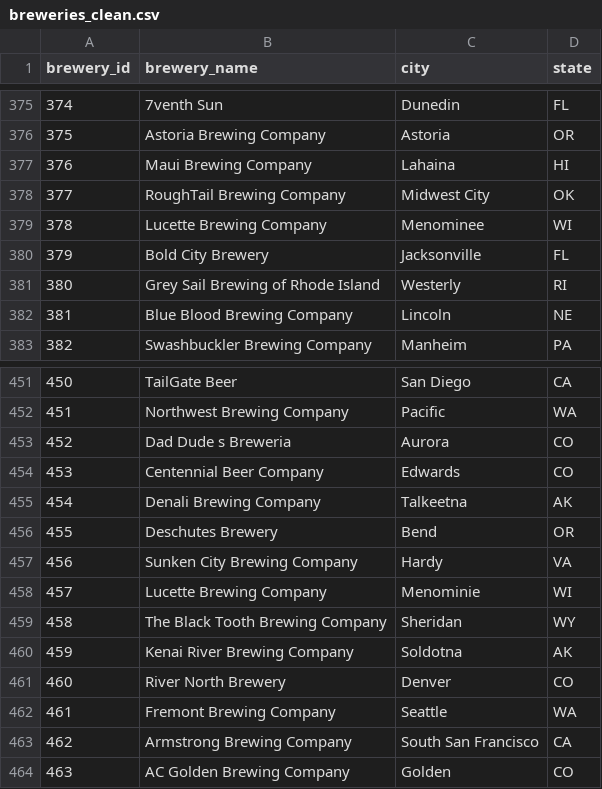
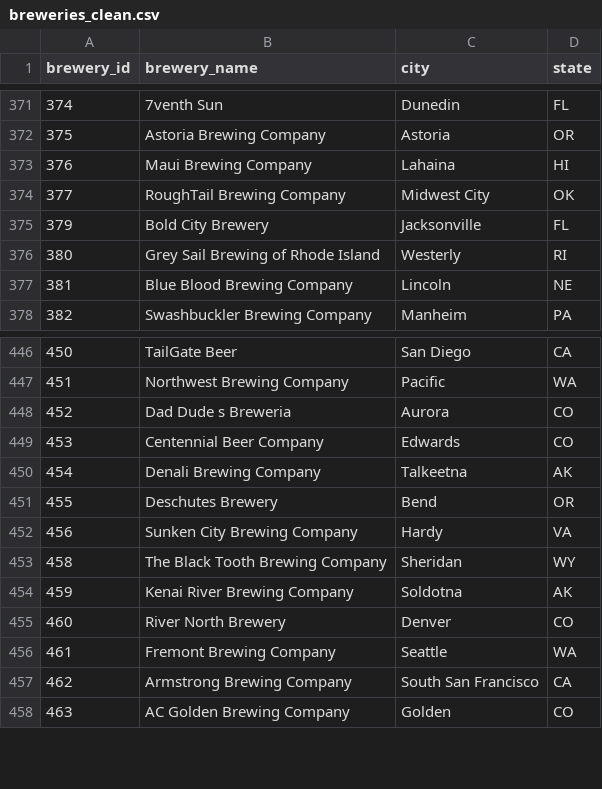
Before and after one commit to la-mar/DDS_Case_Study_1, a CSV file: data/breweries_clean.csv, drawn as a sheet; only a part is shown, gaps mark what is left out; the diff covers the shown part only.

```diff
--- a/data/breweries_clean.csv
+++ b/data/breweries_clean.csv
@@ -378,3 +374,2 @@
 377,"RoughTail Brewing Company","Midwest City","OK"
-378,"Lucette Brewing Company","Menominee","WI"
 379,"Bold City Brewery","Jacksonville","FL"
@@ -457,3 +452,2 @@
 456,"Sunken City Brewing Company","Hardy","VA"
-457,"Lucette Brewing Company","Menominie","WI"
 458,"The Black Tooth Brewing Company","Sheridan","WY"
```
Also changed, not shown: 6 added rows and 4 removed rows elsewhere in this file, data/beer_clean.csv, 26 other files.
